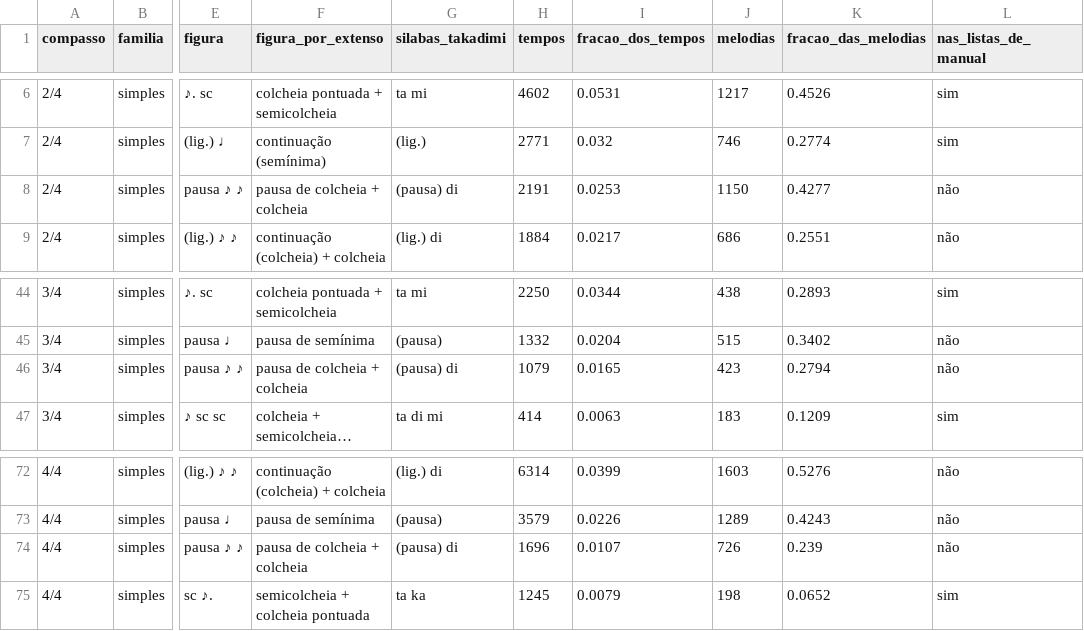
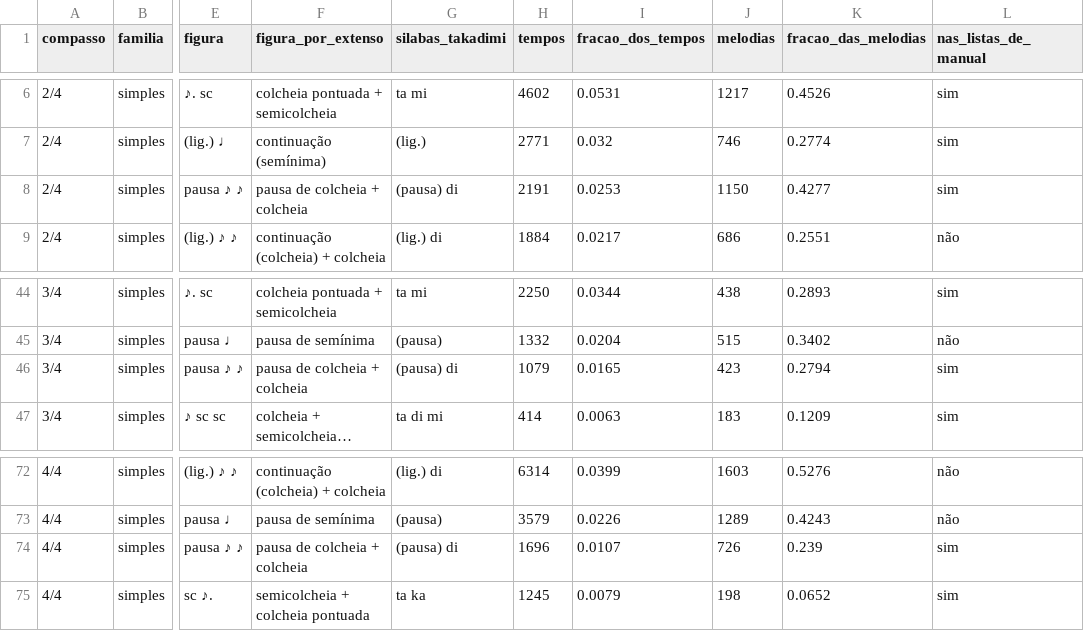
Before and after one commit to tinocolight/MusicGeneratiorWithIAGenetic, a CSV file: web/results/meters/figuras.csv, drawn as a sheet; only a part is shown, gaps mark what is left out; long unchanged cells end in …; the diff names each change by its address in the sheet, - before the commit and + after, or states it on an @@ line.

```diff
--- a/web/results/meters/figuras.csv
+++ b/web/results/meters/figuras.csv
-L8 (nas_listas_de_manual): não
+L8 (nas_listas_de_manual): sim
-L46 (nas_listas_de_manual): não
+L46 (nas_listas_de_manual): sim
-L74 (nas_listas_de_manual): não
+L74 (nas_listas_de_manual): sim
```
Also changed, not shown: web/results/meters/literatura_simples.csv, web/results/meters/segmentacao.csv, 8 other files.
